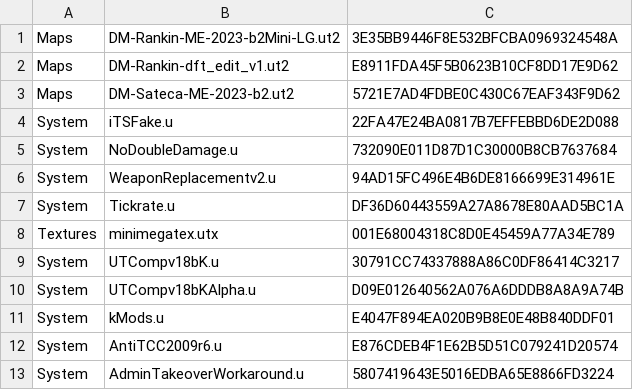
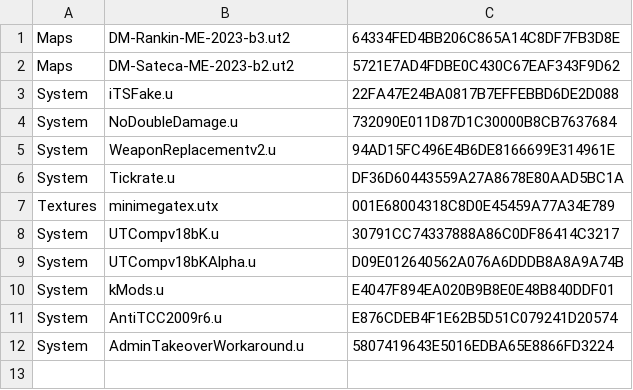
Before and after one commit to aldehir/ut2.alde.dev, a CSV file: containers/tam-utcomp-config/packages.csv, drawn as a sheet.

Commit message:
Use DM-Rankin-ME-2023-b3.ut2

```diff
--- a/containers/tam-utcomp-config/packages.csv
+++ b/containers/tam-utcomp-config/packages.csv
@@ -1,3 +1,2 @@
-Maps,DM-Rankin-ME-2023-b2Mini-LG.ut2,3E35BB9446F8E532BFCBA0969324548A
-Maps,DM-Rankin-dft_edit_v1.ut2,E8911FDA45F5B0623B10CF8DD17E9D62
+Maps,DM-Rankin-ME-2023-b3.ut2,64334FED4BB206C865A14C8DF7FB3D8E
 Maps,DM-Sateca-ME-2023-b2.ut2,5721E7AD4FDBE0C430C67EAF343F9D62
```
Also changed, not shown: 1 other file.
